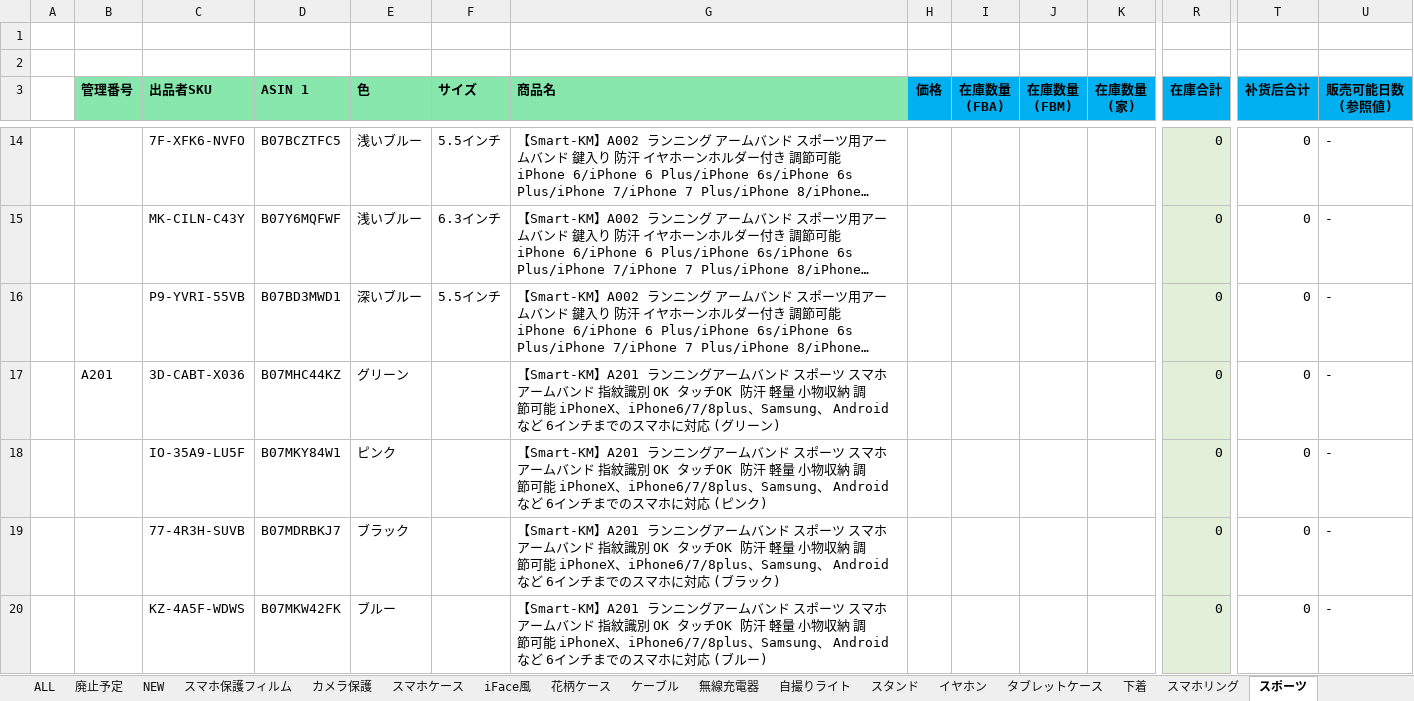
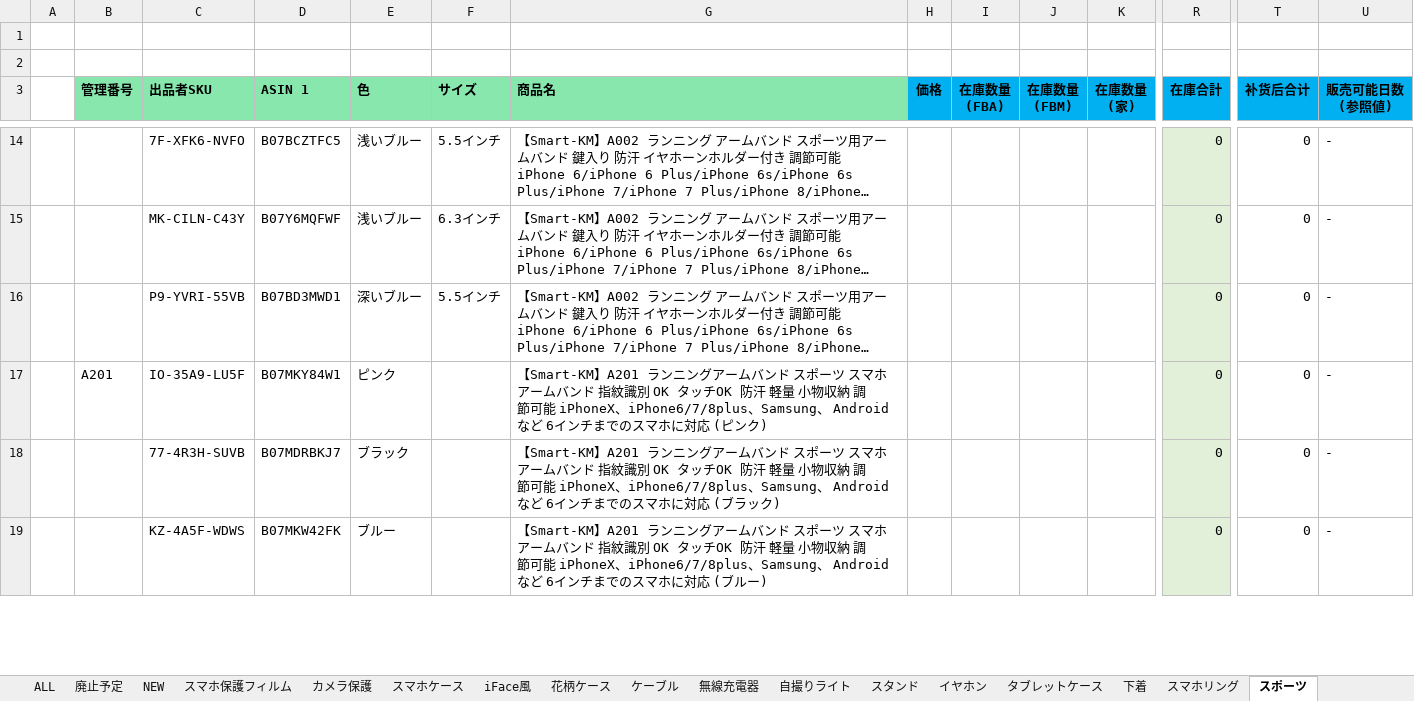
Before and after one commit to brussliu/smartinfo, an Excel workbook: WEB-INF/efw/storage/templates/output_stock_smartkm.xlsx, sheet スポーツ, drawn as a sheet; only a part is shown, gaps mark what is left out; long unchanged cells end in …; values as stored, in another font and other column widths than the file's, no borders; conditional formats not drawn; removed rows and columns are numbered as before the commit, all else as after; rows hold the shown columns only; the diff covers the shown part only; the diff names each change by its address in the sheet, - before the commit and + after, or states it on an @@ line.

```diff
--- a/WEB-INF/efw/storage/templates/output_stock_smartkm.xlsx (sheet スポーツ)
+++ b/WEB-INF/efw/storage/templates/output_stock_smartkm.xlsx (sheet スポーツ)
-row 17:  | A201 | 3D-CABT-X036 | B07MHC44KZ | グリーン |  | 【Smart-KM】A201 ランニングアームバンド スポーツ スマホ アームバンド 指紋識別 OK タッチOK 防汗 軽量 小物収納 調節可能 iPhoneX、iPhone6/7/8plus、Samsung、 Androidなど 6インチまでのスマホに対応 (グリーン) |  |  |  |  | 0 | 0 | -
-B17 text colour: #FFFFFF
+B17 text colour: black
```
Also changed, not shown: 2 removed rows and cell formats elsewhere in this sheet, sheet 無線充電器, sheet タブレットケース, sheet スマホリング, sheet ケーブル, sheet スタンド, sheet 下着, formulas that keep their value.
